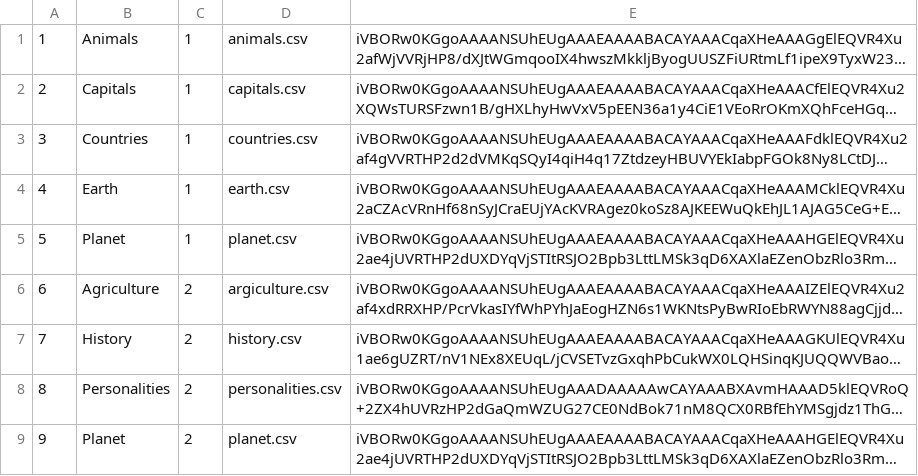
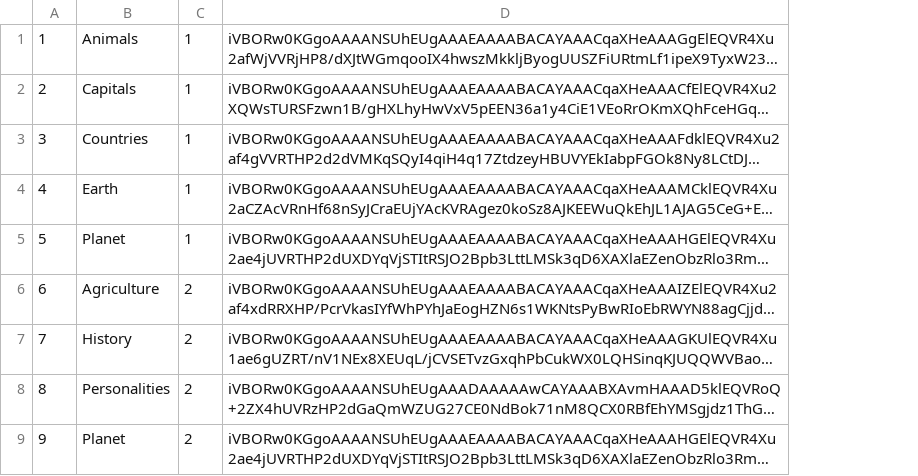
Before and after one commit to krajkumarofficial/quiz, a CSV file: categories.csv, drawn as a sheet; only a part is shown; long unchanged cells end in …; the diff names each change by its address in the sheet, - before the commit and + after, or states it on an @@ line.

Commit message:
Removed filename field

```diff
--- a/categories.csv
+++ b/categories.csv
-column D, rows 1-9: animals.csv | capitals.csv | countries.csv | earth.csv | planet.csv | argiculture.csv | history.csv | personalities.csv | planet.csv
```
